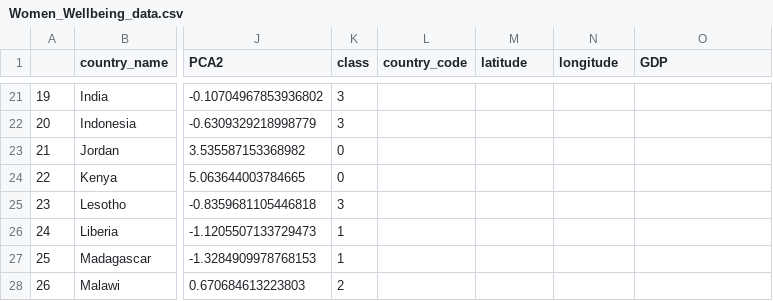
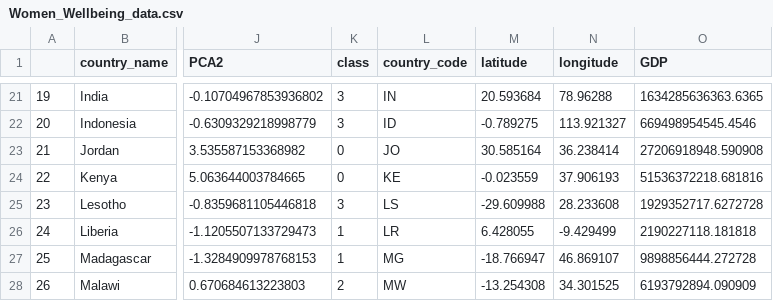
Before and after one commit to Betsy-Kalkwarf/Women-Well-Being, a CSV file: Women_Wellbeing_data.csv, drawn as a sheet; only a part is shown, gaps mark what is left out; the diff covers the shown part only; the diff names each change by its address in the sheet, - before the commit and + after, or states it on an @@ line.

```diff
--- a/Women_Wellbeing_data.csv
+++ b/Women_Wellbeing_data.csv
-L21 (country_code): (empty)
+L21 (country_code): IN
-M21 (latitude): (empty)
+M21 (latitude): 20.593684
-N21 (longitude): (empty)
+N21 (longitude): 78.96288
-O21 (GDP): (empty)
+O21 (GDP): 1634285636363.6365
-L22 (country_code): (empty)
+L22 (country_code): ID
-M22 (latitude): (empty)
+M22 (latitude): -0.789275
-N22 (longitude): (empty)
+N22 (longitude): 113.921327
-O22 (GDP): (empty)
+O22 (GDP): 669498954545.4546
-L23 (country_code): (empty)
+L23 (country_code): JO
-M23 (latitude): (empty)
+M23 (latitude): 30.585164
-N23 (longitude): (empty)
+N23 (longitude): 36.238414
-O23 (GDP): (empty)
+O23 (GDP): 27206918948.590908
-L24 (country_code): (empty)
+L24 (country_code): KE
-M24 (latitude): (empty)
+M24 (latitude): -0.023559
-N24 (longitude): (empty)
+N24 (longitude): 37.906193
-O24 (GDP): (empty)
+O24 (GDP): 51536372218.681816
-L25 (country_code): (empty)
+L25 (country_code): LS
-M25 (latitude): (empty)
+M25 (latitude): -29.609988
-N25 (longitude): (empty)
+N25 (longitude): 28.233608
-O25 (GDP): (empty)
+O25 (GDP): 1929352717.6272728
-L26 (country_code): (empty)
+L26 (country_code): LR
-M26 (latitude): (empty)
+M26 (latitude): 6.428055
-N26 (longitude): (empty)
+N26 (longitude): -9.429499
-O26 (GDP): (empty)
+O26 (GDP): 2190227118.181818
-L27 (country_code): (empty)
+L27 (country_code): MG
-M27 (latitude): (empty)
+M27 (latitude): -18.766947
-N27 (longitude): (empty)
+N27 (longitude): 46.869107
-O27 (GDP): (empty)
+O27 (GDP): 9898856444.272728
-L28 (country_code): (empty)
+L28 (country_code): MW
-M28 (latitude): (empty)
+M28 (latitude): -13.254308
-N28 (longitude): (empty)
+N28 (longitude): 34.301525
-O28 (GDP): (empty)
+O28 (GDP): 6193792894.090909
```
Also changed, not shown: 160 edited cells elsewhere in this file, 1 other file.
